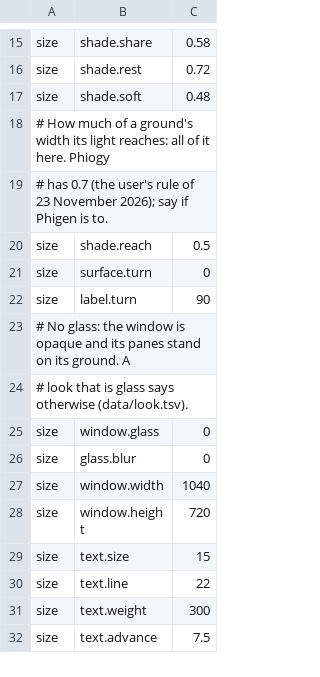
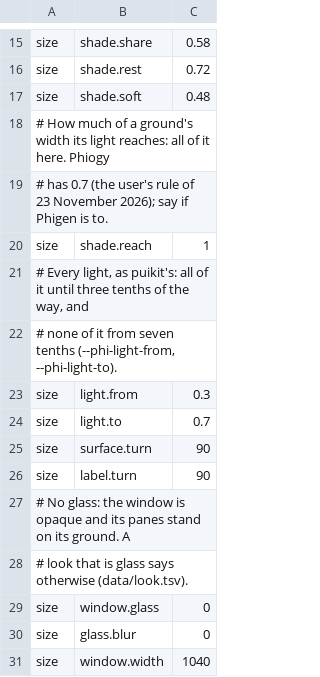
Before and after one commit to gemphi/phikit, a TSV file: crates/appkit/app/phigen/data/theme.tsv, drawn as a sheet; only a part is shown, gaps mark what is left out; the shorter side is filled out with more unchanged rows.

```diff
--- a/crates/appkit/app/phigen/data/theme.tsv
+++ b/crates/appkit/app/phigen/data/theme.tsv
@@ -19,4 +19,8 @@ size	shade.soft	0.48
 # has 0.7 (the user's rule of 23 November 2026); say if Phigen is to.
-size	shade.reach	0.5
-size	surface.turn	0
+size	shade.reach	1
+# Every light, as puikit's: all of it until three tenths of the way, and
+# none of it from seven tenths (--phi-light-from, --phi-light-to).
+size	light.from	0.3
+size	light.to	0.7
+size	surface.turn	90
 size	label.turn	90
```
Also changed, not shown: crates/appkit/app/phibot/data/theme.tsv, crates/appkit/app/phiogy/data/theme.tsv, 10 other files.
